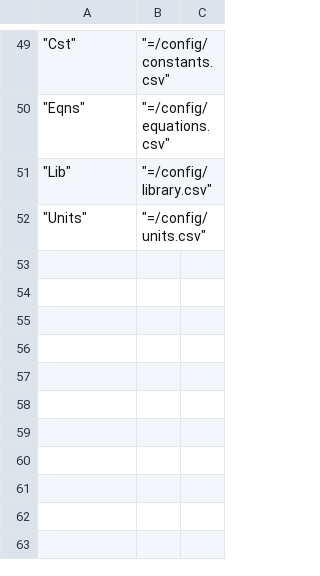
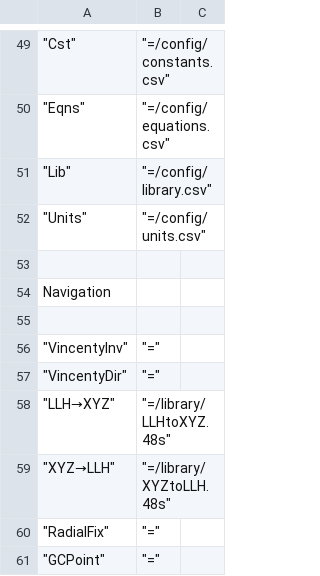
Before and after one commit to c3d/db48x, a CSV file: config/library.csv, drawn as a sheet; only a part is shown, gaps mark what is left out.

```diff
--- a/config/library.csv
+++ b/config/library.csv
@@ -52 +52,10 @@
 	"Units",	"=/config/units.csv"
+
+"Navigation"
+
+	"VincentyInv",	"="
+	"VincentyDir",	"="
+	"LLH→XYZ",	"=/library/LLHtoXYZ.48s"
+	"XYZ→LLH",	"=/library/XYZtoLLH.48s"
+	"RadialFix",	"="
+	"GCPoint",	"="
```
Also changed, not shown: 8 other files.
